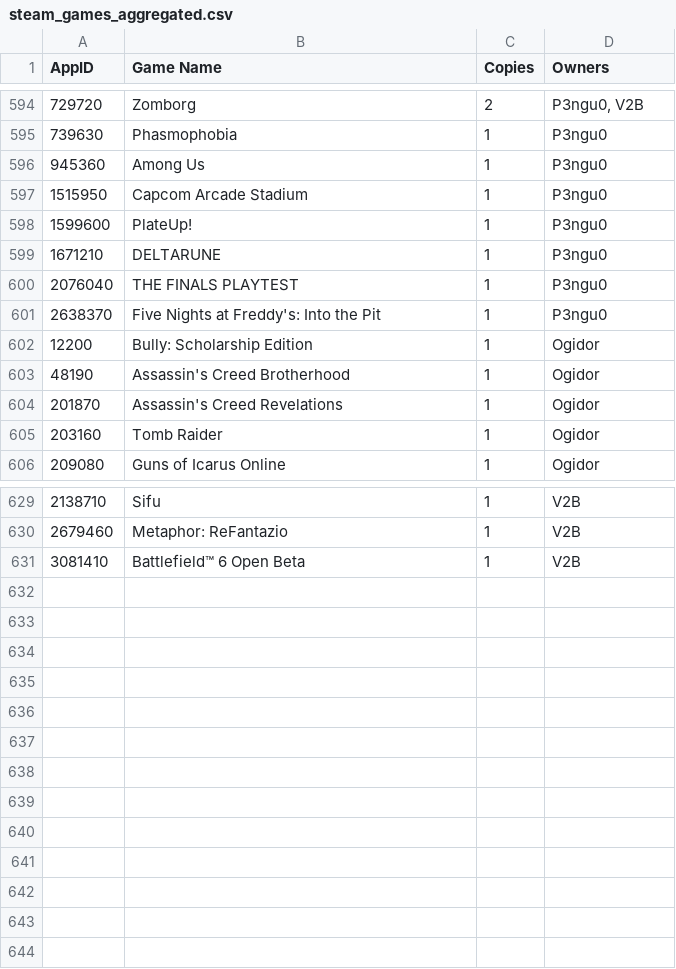
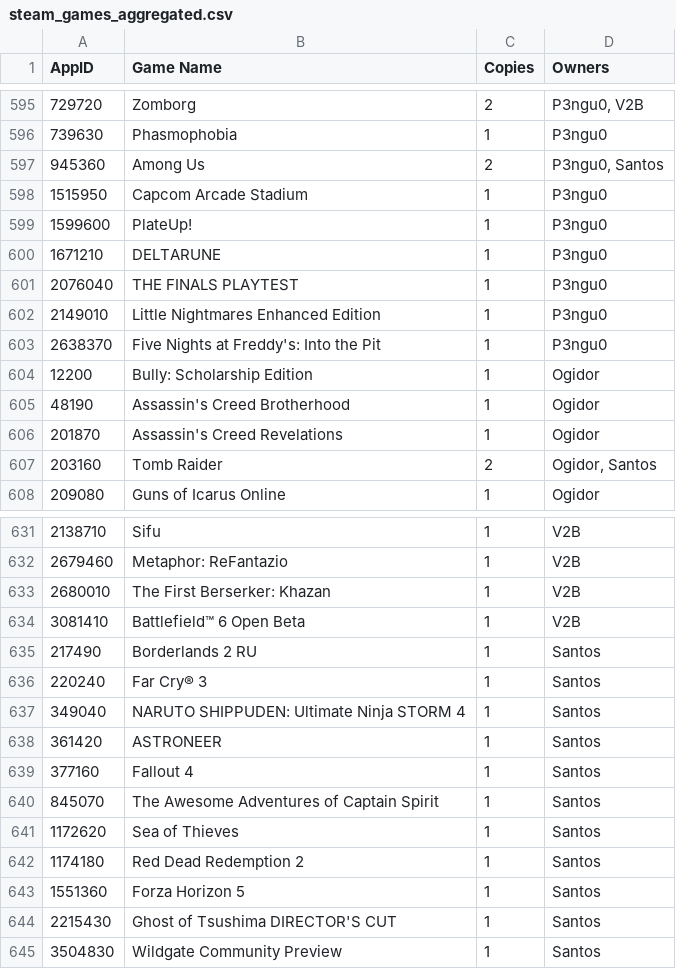
Before and after one commit to Skalin151/Discord_Bot, a CSV file: data/steam_games_aggregated.csv, drawn as a sheet; only a part is shown, gaps mark what is left out; the diff covers the shown part only.

Commit message:
Add: Steam Family Member
Atualizado ficheiro csv jogos listados

```diff
--- a/data/steam_games_aggregated.csv
+++ b/data/steam_games_aggregated.csv
@@ -595,3 +596,3 @@ AppID,Game Name,Copies,Owners
 739630,Phasmophobia,1,P3ngu0
-945360,Among Us,1,P3ngu0
+945360,Among Us,2,"P3ngu0, Santos"
 1515950,Capcom Arcade Stadium,1,P3ngu0
@@ -600,2 +601,3 @@ AppID,Game Name,Copies,Owners
 2076040,THE FINALS PLAYTEST,1,P3ngu0
+2149010,Little Nightmares Enhanced Edition,1,P3ngu0
 2638370,Five Nights at Freddy's: Into the Pit,1,P3ngu0
@@ -604,3 +606,3 @@ AppID,Game Name,Copies,Owners
 201870,Assassin's Creed Revelations,1,Ogidor
-203160,Tomb Raider,1,Ogidor
+203160,Tomb Raider,2,"Ogidor, Santos"
 209080,Guns of Icarus Online,1,Ogidor
@@ -630,2 +632,14 @@ AppID,Game Name,Copies,Owners
 2679460,Metaphor: ReFantazio,1,V2B
+2680010,The First Berserker: Khazan,1,V2B
 3081410,Battlefield™ 6 Open Beta,1,V2B
+217490,Borderlands 2 RU,1,Santos
+220240,Far Cry® 3,1,Santos
+349040,NARUTO SHIPPUDEN: Ultimate Ninja STORM 4,1,Santos
+361420,ASTRONEER,1,Santos
+377160,Fallout 4,1,Santos
+845070,The Awesome Adventures of Captain Spirit,1,Santos
+1172620,Sea of Thieves,1,Santos
+1174180,Red Dead Redemption 2,1,Santos
+1551360,Forza Horizon 5,1,Santos
+2215430,Ghost of Tsushima DIRECTOR'S CUT,1,Santos
+3504830,Wildgate Community Preview,1,Santos
```
Also changed, not shown: 1 added row and 42 edited cells elsewhere in this file.
